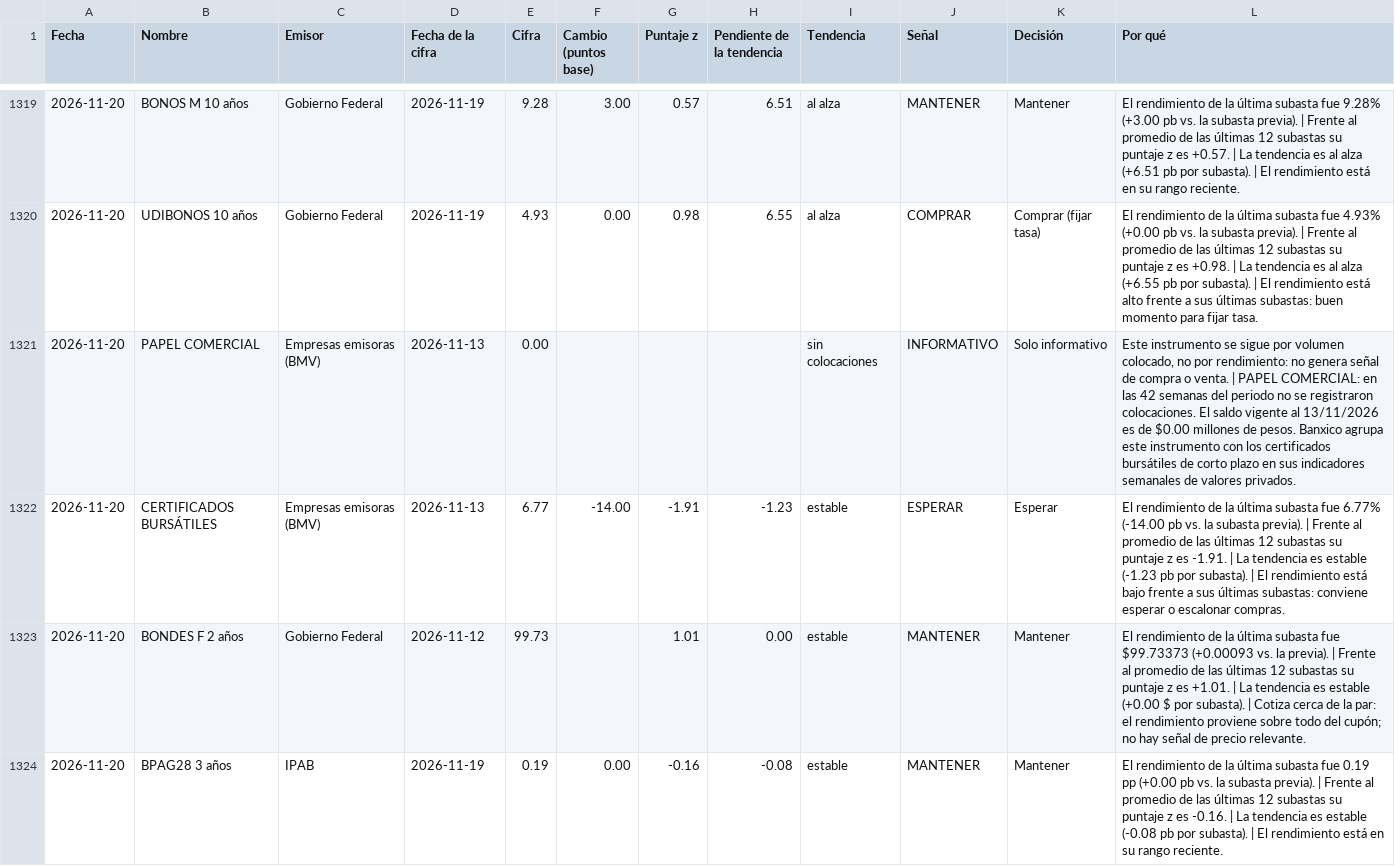
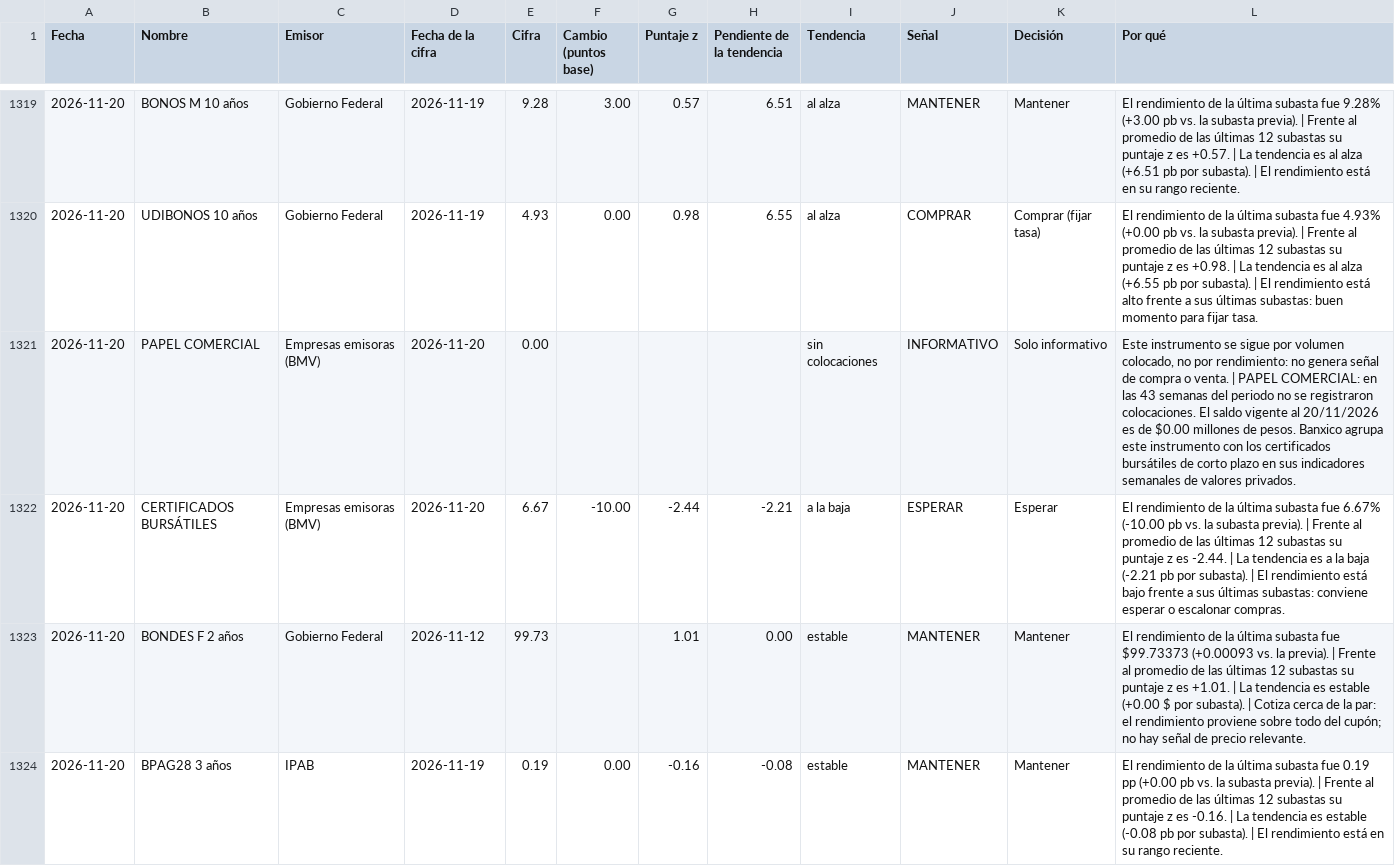
Before and after one commit to EdwinACM/monitor-mercado, a CSV file: static/data/analisis_deuda.csv, drawn as a sheet; only a part is shown, gaps mark what is left out; the diff covers the shown part only.

```diff
--- a/static/data/analisis_deuda.csv
+++ b/static/data/analisis_deuda.csv
@@ -1320,4 +1320,4 @@
 2026-11-20,UDIBONOS 10 años,Gobierno Federal,2026-11-19,4.93,0.00,0.98,6.55,al alza,COMPRAR,Comprar (fijar tasa),El rendimiento de la última subasta fue 4.93% (+0.00 pb vs. la subasta previa). | Frente al promedio de las últimas 12 subastas su puntaje z es +0.98. | La tendencia es al alza (+6.55 pb por subasta). | El rendimiento está alto frente a sus últimas subastas: buen momento para fijar tasa.
-2026-11-20,PAPEL COMERCIAL,Empresas emisoras (BMV),2026-11-13,0.00,,,,sin colocaciones,INFORMATIVO,Solo informativo,"Este instrumento se sigue por volumen colocado, no por rendimiento: no genera señal de compra o venta. | PAPEL COMERCIAL: en las 42 semanas del periodo no se registraron colocaciones. El saldo vigente al 13/11/2026 es de $0.00 millones de pesos. Banxico agrupa este instrumento con los certificados bursátiles de corto plazo en sus indicadores semanales de valores privados."
-2026-11-20,CERTIFICADOS BURSÁTILES,Empresas emisoras (BMV),2026-11-13,6.77,-14.00,-1.91,-1.23,estable,ESPERAR,Esperar,El rendimiento de la última subasta fue 6.77% (-14.00 pb vs. la subasta previa). | Frente al promedio de las últimas 12 subastas su puntaje z es -1.91. | La tendencia es estable (-1.23 pb por subasta). | El rendimiento está bajo frente a sus últimas subastas: conviene esperar o escalonar compras.
+2026-11-20,PAPEL COMERCIAL,Empresas emisoras (BMV),2026-11-20,0.00,,,,sin colocaciones,INFORMATIVO,Solo informativo,"Este instrumento se sigue por volumen colocado, no por rendimiento: no genera señal de compra o venta. | PAPEL COMERCIAL: en las 43 semanas del periodo no se registraron colocaciones. El saldo vigente al 20/11/2026 es de $0.00 millones de pesos. Banxico agrupa este instrumento con los certificados bursátiles de corto plazo en sus indicadores semanales de valores privados."
+2026-11-20,CERTIFICADOS BURSÁTILES,Empresas emisoras (BMV),2026-11-20,6.67,-10.00,-2.44,-2.21,a la baja,ESPERAR,Esperar,El rendimiento de la última subasta fue 6.67% (-10.00 pb vs. la subasta previa). | Frente al promedio de las últimas 12 subastas su puntaje z es -2.44. | La tendencia es a la baja (-2.21 pb por subasta). | El rendimiento está bajo frente a sus últimas subastas: conviene esperar o escalonar compras.
 2026-11-20,BONDES F 2 años,Gobierno Federal,2026-11-12,99.73,,1.01,0.00,estable,MANTENER,Mantener,El rendimiento de la última subasta fue $99.73373 (+0.00093 vs. la previa). | Frente al promedio de las últimas 12 subastas su puntaje z es +1.01. | La tendencia es estable (+0.00 $ por subasta). | Cotiza cerca de la par: el rendimiento proviene sobre todo del cupón; no hay señal de precio relevante.
```
Also changed, not shown: 7 added rows elsewhere in this file, 11 other files.
